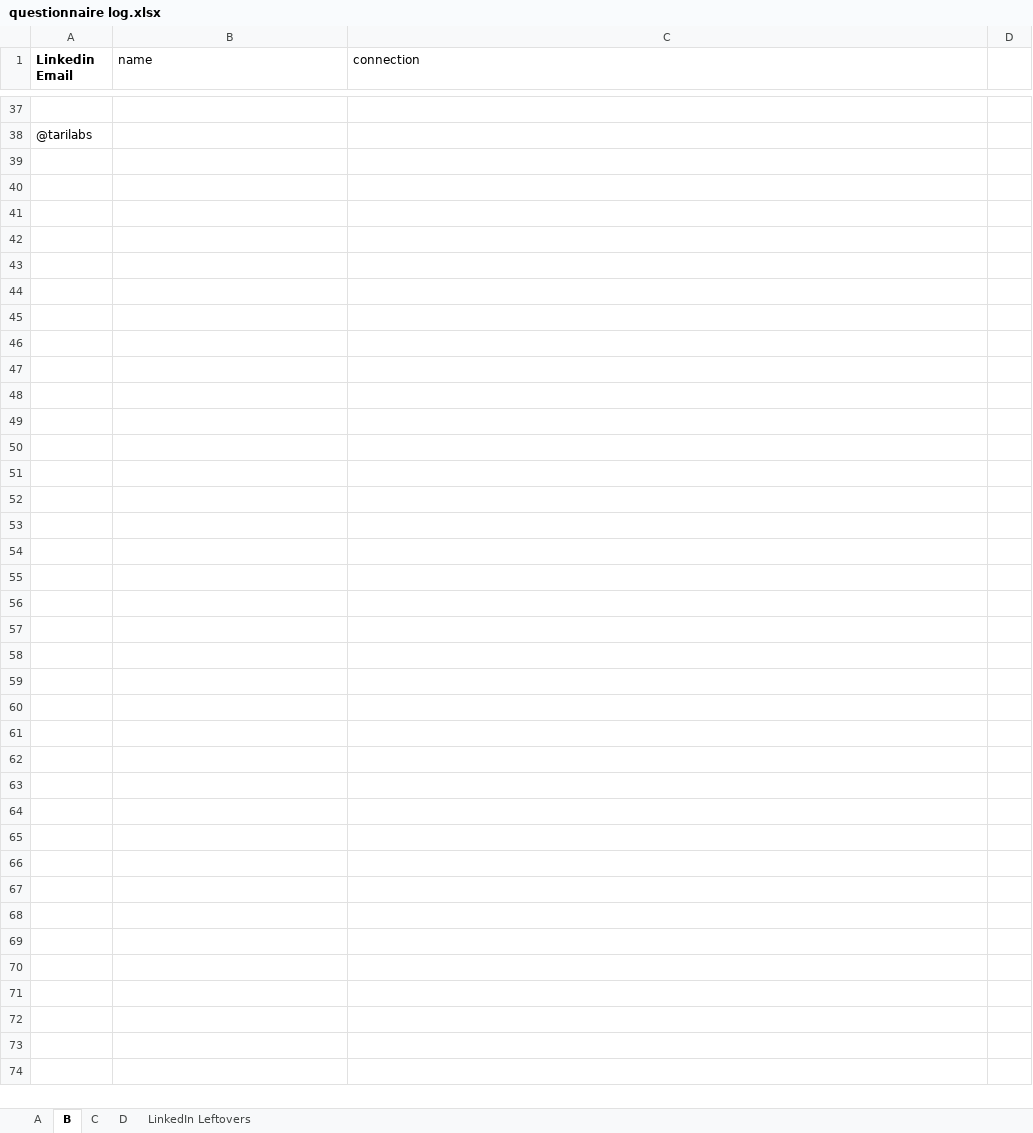
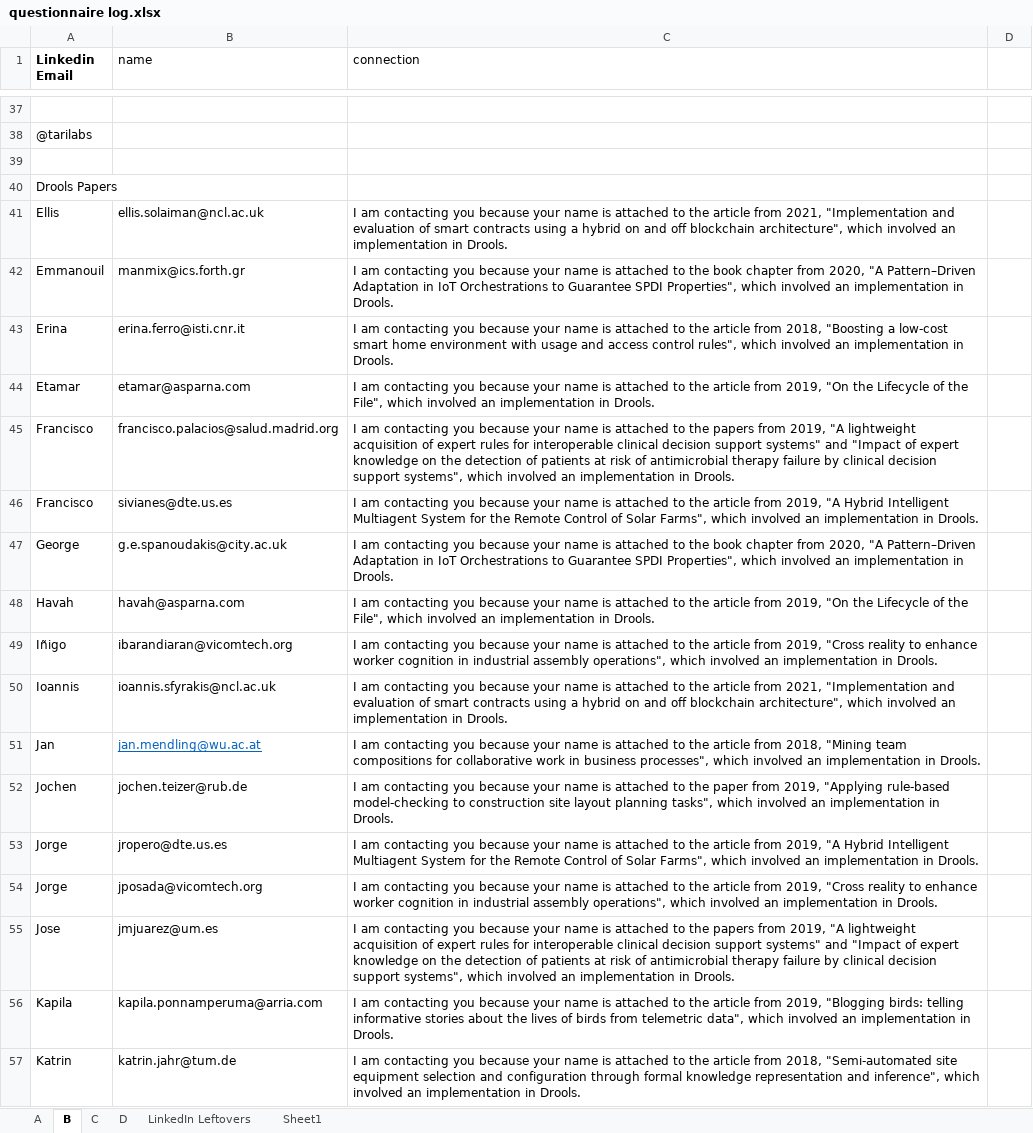
Before and after one commit to jewelEarthDeveloper/Thesis2021, an Excel workbook: questionnaire log.xlsx, sheet B, drawn as a sheet; only a part is shown, gaps mark what is left out; values as stored, in another font and other column widths than the file's, no borders; the diff covers the shown part only; the diff names each change by its address in the sheet, - before the commit and + after, or states it on an @@ line.

```diff
--- a/questionnaire log.xlsx (sheet B)
+++ b/questionnaire log.xlsx (sheet B)
+sheet tab: Sheet1
+row 39: (empty)
+row 40: Drools Papers
+row 41: Ellis | ellis.solaiman@ncl.ac.uk | I am contacting you because your name is attached to the article from 2021, "Implementation and evaluation of smart contracts using a hybrid on and off blockchain architecture", which involved an implementation in Drools.
+row 42: Emmanouil | manmix@ics.forth.gr | I am contacting you because your name is attached to the book chapter from 2020, "A Pattern–Driven Adaptation in IoT Orchestrations to Guarantee SPDI Properties", which involved an implementation in Drools.
+row 43: Erina | erina.ferro@isti.cnr.it | I am contacting you because your name is attached to the article from 2018, "Boosting a low-cost smart home environment with usage and access control rules", which involved an implementation in Drools.
+row 44: Etamar | etamar@asparna.com | I am contacting you because your name is attached to the article from 2019, "On the Lifecycle of the File", which involved an implementation in Drools.
+row 45: Francisco | francisco.palacios@salud.madrid.org | I am contacting you because your name is attached to the papers from 2019, "A lightweight acquisition of expert rules for interoperable clinical decision support systems" and "Impact of expert knowledge on the detection of patients at risk of antimicrobial therapy failure by clinical decision support systems", which involved an implementation in Drools.
+row 46: Francisco | sivianes@dte.us.es | I am contacting you because your name is attached to the article from 2019, "A Hybrid Intelligent Multiagent System for the Remote Control of Solar Farms", which involved an implementation in Drools.
+row 47: George | g.e.spanoudakis@city.ac.uk | I am contacting you because your name is attached to the book chapter from 2020, "A Pattern–Driven Adaptation in IoT Orchestrations to Guarantee SPDI Properties", which involved an implementation in Drools.
+row 48: Havah | havah@asparna.com | I am contacting you because your name is attached to the article from 2019, "On the Lifecycle of the File", which involved an implementation in Drools.
+row 49: Iñigo | ibarandiaran@vicomtech.org | I am contacting you because your name is attached to the article from 2019, "Cross reality to enhance worker cognition in industrial assembly operations", which involved an implementation in Drools.
+row 50: Ioannis | ioannis.sfyrakis@ncl.ac.uk | I am contacting you because your name is attached to the article from 2021, "Implementation and evaluation of smart contracts using a hybrid on and off blockchain architecture", which involved an implementation in Drools.
+row 51: Jan | jan.mendling@wu.ac.at | I am contacting you because your name is attached to the article from 2018, "Mining team compositions for collaborative work in business processes", which involved an implementation in Drools.
+row 52: Jochen | jochen.teizer@rub.de | I am contacting you because your name is attached to the paper from 2019, "Applying rule-based model-checking to construction site layout planning tasks", which involved an implementation in Drools.
+row 53: Jorge | jropero@dte.us.es | I am contacting you because your name is attached to the article from 2019, "A Hybrid Intelligent Multiagent System for the Remote Control of Solar Farms", which involved an implementation in Drools.
+row 54: Jorge | jposada@vicomtech.org | I am contacting you because your name is attached to the article from 2019, "Cross reality to enhance worker cognition in industrial assembly operations", which involved an implementation in Drools.
+row 55: Jose | jmjuarez@um.es | I am contacting you because your name is attached to the papers from 2019, "A lightweight acquisition of expert rules for interoperable clinical decision support systems" and "Impact of expert knowledge on the detection of patients at risk of antimicrobial therapy failure by clinical decision support systems", which involved an implementation in Drools.
+row 56: Kapila | kapila.ponnamperuma@arria.com | I am contacting you because your name is attached to the article from 2019, "Blogging birds: telling informative stories about the lives of birds from telemetric data", which involved an implementation in Drools.
+row 57: Katrin | katrin.jahr@tum.de | I am contacting you because your name is attached to the article from 2018, "Semi-automated site equipment selection and configuration through formal knowledge representation and inference", which involved an implementation in Drools.
```
Also changed, not shown: 9 added rows elsewhere in this sheet, sheet D, sheet A, sheet C, Literature mapping/stateoftheart.xlsx, 14 other files.
